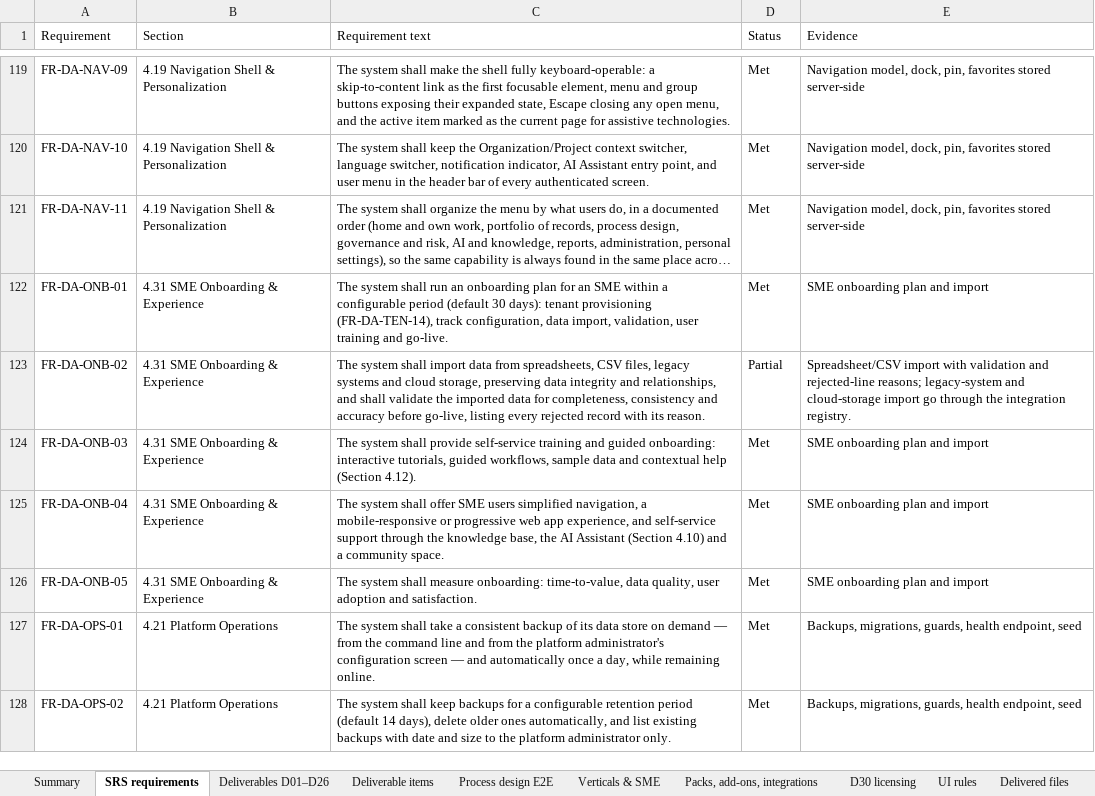
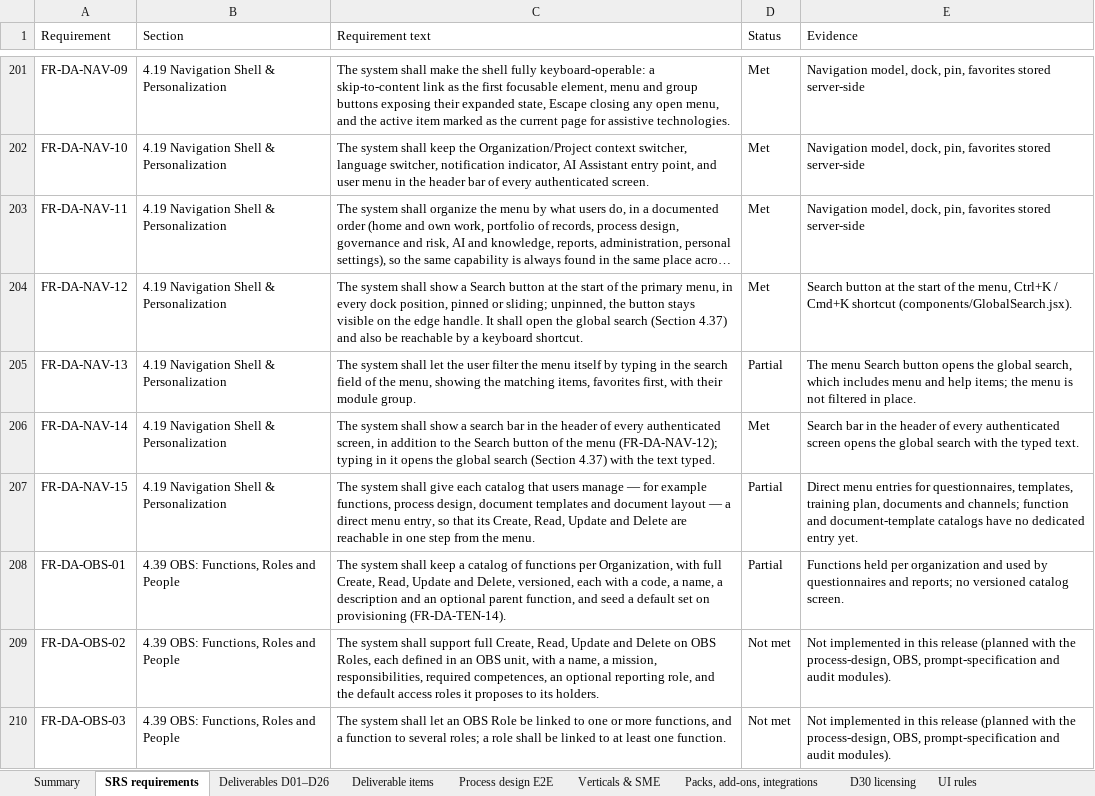
Before and after one commit to mbenhima/scm-process-register, an Excel workbook: cortexskills/deliverables/CortexSkills_Coverage_Checklist.xlsx, sheet SRS requirements, drawn as a sheet; only a part is shown, gaps mark what is left out; the shorter side is filled out with more unchanged rows; long unchanged cells end in …; values as stored, in another font and other column widths than the file's, no cell formats; the diff covers the shown part only; the diff names each change by its address in the sheet, - before the commit and + after, or states it on an @@ line.

```diff
--- a/cortexskills/deliverables/CortexSkills_Coverage_Checklist.xlsx (sheet SRS requirements)
+++ b/cortexskills/deliverables/CortexSkills_Coverage_Checklist.xlsx (sheet SRS requirements)
+row 204: FR-DA-NAV-12 | 4.19 Navigation Shell & Personalization | The system shall show a Search button at the start of the primary menu, in every dock position, pinned or sliding; unpinned, the button stays visible on the edge handle. It shall open the global search (Section 4.37) and also be reachable by a keyboard shortcut. | Met | Search button at the start of the menu, Ctrl+K / Cmd+K shortcut (components/GlobalSearch.jsx).
+row 205: FR-DA-NAV-13 | 4.19 Navigation Shell & Personalization | The system shall let the user filter the menu itself by typing in the search field of the menu, showing the matching items, favorites first, with their module group. | Partial | The menu Search button opens the global search, which includes menu and help items; the menu is not filtered in place.
+row 206: FR-DA-NAV-14 | 4.19 Navigation Shell & Personalization | The system shall show a search bar in the header of every authenticated screen, in addition to the Search button of the menu (FR-DA-NAV-12); typing in it opens the global search (Section 4.37) with the text typed. | Met | Search bar in the header of every authenticated screen opens the global search with the typed text.
+row 207: FR-DA-NAV-15 | 4.19 Navigation Shell & Personalization | The system shall give each catalog that users manage — for example functions, process design, document templates and document layout — a direct menu entry, so that its Create, Read, Update and Delete are reachable in one step from the menu. | Partial | Direct menu entries for questionnaires, templates, training plan, documents and channels; function and document-template catalogs have no dedicated entry yet.
+row 208: FR-DA-OBS-01 | 4.39 OBS: Functions, Roles and People | The system shall keep a catalog of functions per Organization, with full Create, Read, Update and Delete, versioned, each with a code, a name, a description and an optional parent function, and seed a default set on provisioning (FR-DA-TEN-14). | Partial | Functions held per organization and used by questionnaires and reports; no versioned catalog screen.
+row 209: FR-DA-OBS-02 | 4.39 OBS: Functions, Roles and People | The system shall support full Create, Read, Update and Delete on OBS Roles, each defined in an OBS unit, with a name, a mission, responsibilities, required competences, an optional reporting role, and the default access roles it proposes to its holders. | Not met | Not implemented in this release (planned with the process-design, OBS, prompt-specification and audit modules).
+row 210: FR-DA-OBS-03 | 4.39 OBS: Functions, Roles and People | The system shall let an OBS Role be linked to one or more functions, and a function to several roles; a role shall be linked to at least one function. | Not met | Not implemented in this release (planned with the process-design, OBS, prompt-specification and audit modules).
```
Also changed, not shown: 152 added rows elsewhere in this sheet, sheet Summary, sheet Delivered files, other sheet tabs, cell formats, 41 other files.
